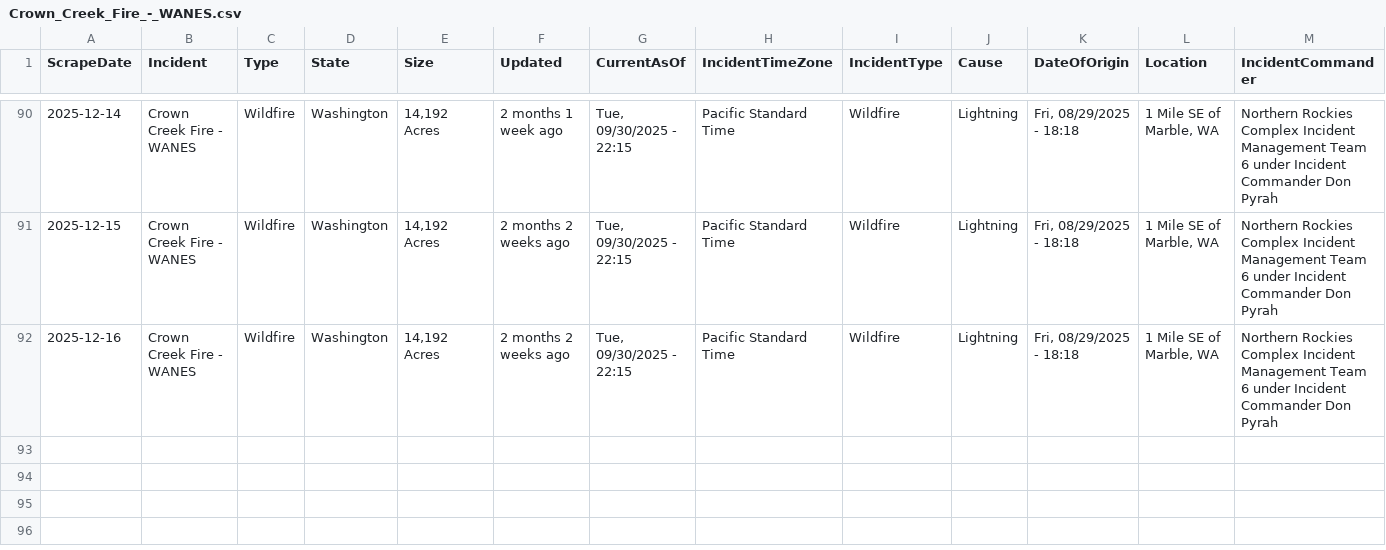
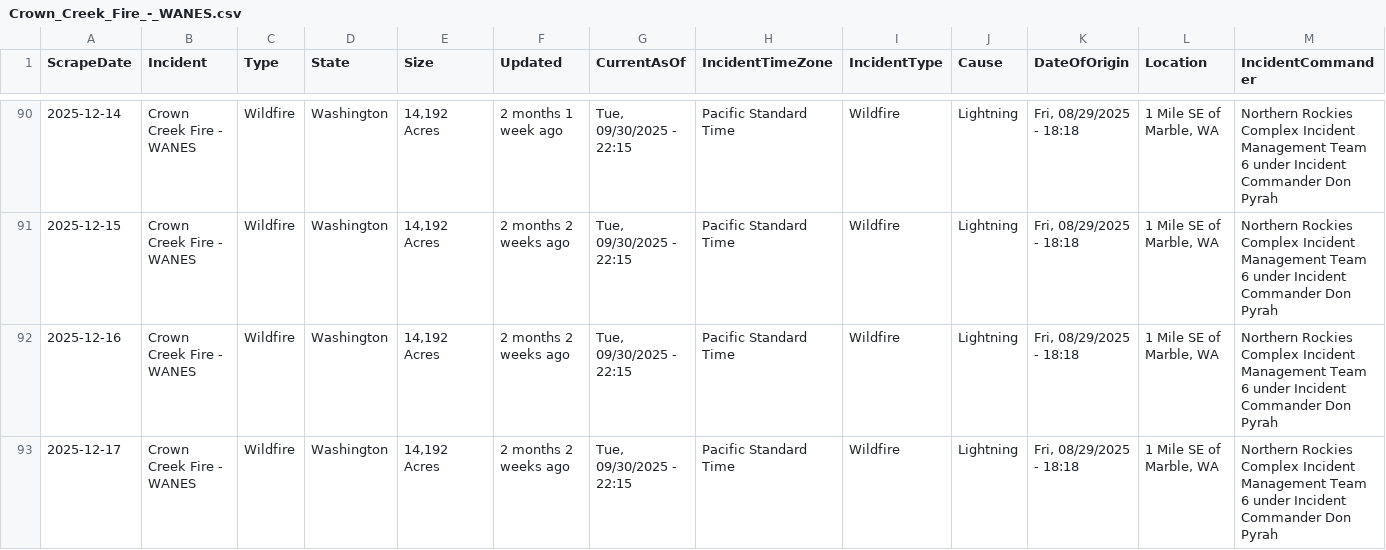
Before and after one commit to mandarc64/inciweb-wildfire-data, a CSV file: inciweb_data/Crown_Creek_Fire_-_WANES.csv, drawn as a sheet; only a part is shown, gaps mark what is left out; rows hold the shown columns only; the diff names each change by its address in the sheet, - before the commit and + after, or states it on an @@ line.

```diff
--- a/inciweb_data/Crown_Creek_Fire_-_WANES.csv
+++ b/inciweb_data/Crown_Creek_Fire_-_WANES.csv
+row 93: 2025-12-17 | Crown Creek Fire - WANES | Wildfire | Washington | 14,192 Acres | 2 months 2 weeks ago | Tue, 09/30/2025 - 22:15 | Pacific Standard Time | Wildfire | Lightning | Fri, 08/29/2025 - 18:18 | 1 Mile SE of Marble, WA | Northern Rockies Complex Incident Management Team 6 under Incident Commander Don Pyrah
```
Also changed, not shown: inciweb_data/Greer_Fire_-_AZA2S.csv, inciweb_data/Kelsey_Peak_Fire_-_OR71S.csv, 25 other files.
